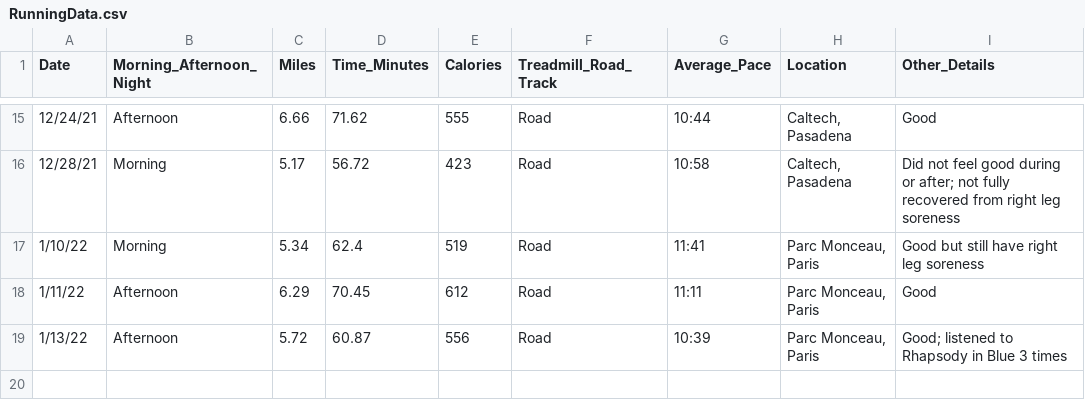
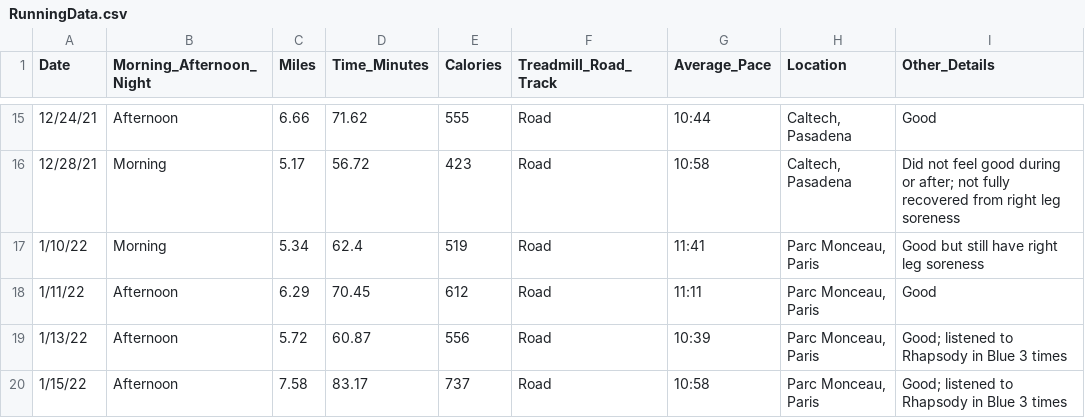
Before and after one commit to sara-venkatraman/Running, a CSV file: RunningData.csv, drawn as a sheet; only a part is shown, gaps mark what is left out.

```diff
--- a/RunningData.csv
+++ b/RunningData.csv
@@ -19 +19,2 @@
 1/13/22,Afternoon,5.72,60.87,556,Road,10:39,"Parc Monceau, Paris",Good; listened to Rhapsody in Blue 3 times
+1/15/22,Afternoon,7.58,83.17,737,Road,10:58,"Parc Monceau, Paris",Good; listened to Rhapsody in Blue 3 times
```
Also changed, not shown: 2 other files.
